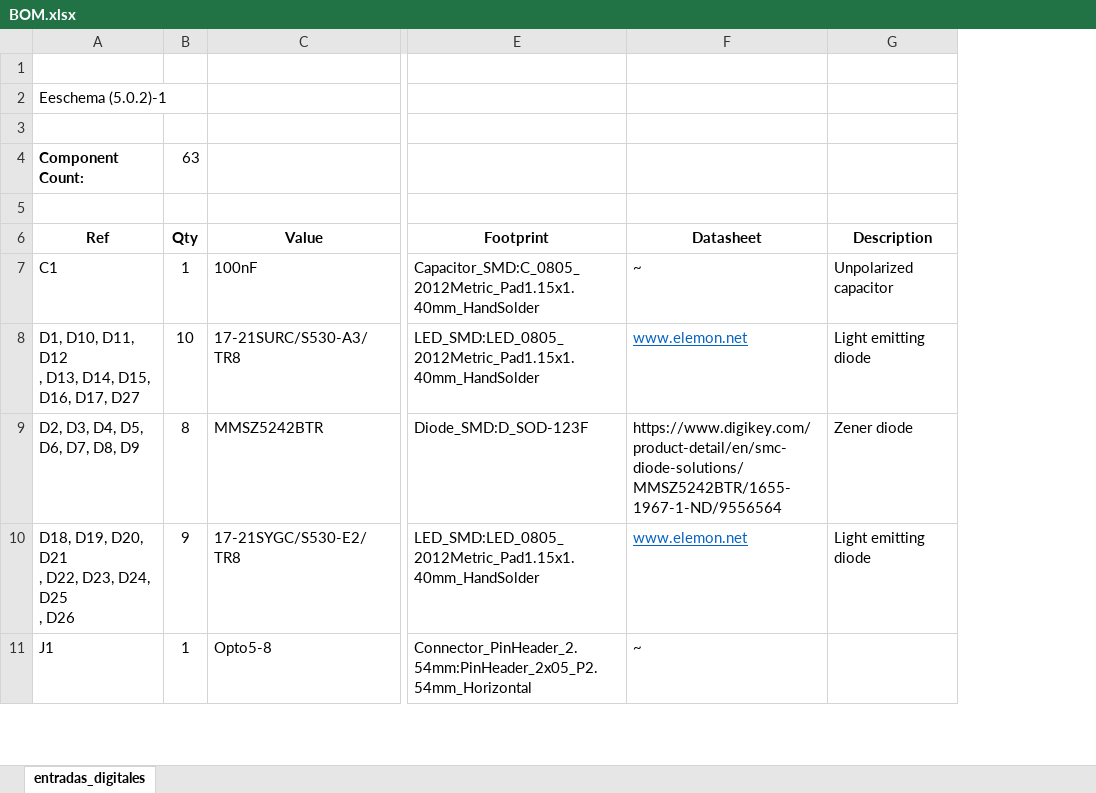
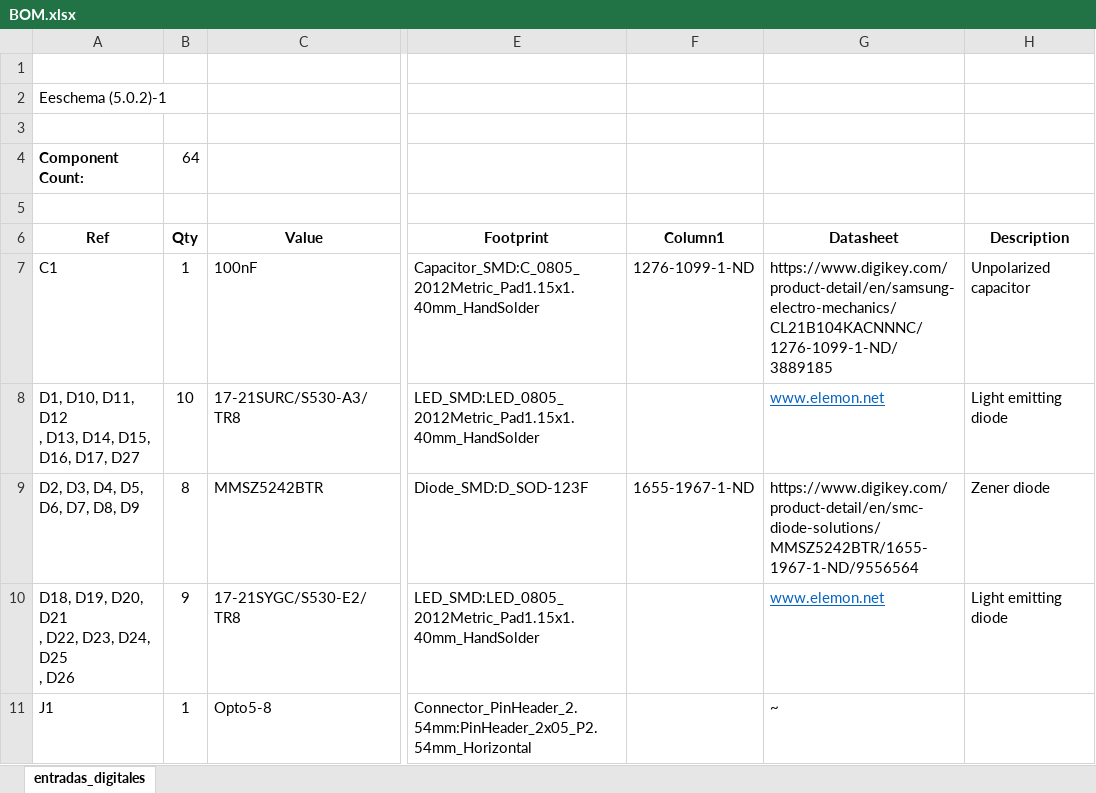
Before and after one commit to lucasd92/Modulo_entradas_digitales, an Excel workbook: BOM.xlsx, sheet entradas_digitales, drawn as a sheet; only a part is shown, gaps mark what is left out; values as stored, in another font and other column widths than the file's, no borders; table styles not drawn; addresses are those after the commit; the diff covers the shown part only; the diff names each change by its address in the sheet, - before the commit and + after, or states it on an @@ line.

Commit message:
BOM actualizada
Se adaptó la BOM a un formato que pueda leer digikey,

```diff
--- a/BOM.xlsx (sheet entradas_digitales)
+++ b/BOM.xlsx (sheet entradas_digitales)
+column F (Column1), rows 7-9: 1276-1099-1-ND |  | 1655-1967-1-ND
-B4 (Qty): 63
+B4 (Qty): 64
-G7 (Datasheet): ~
+G7 (Datasheet): https://www.digikey.com/product-detail/en/samsung-electro-mechanics/CL21B104KACNNNC/1276-1099-1-ND/3889185
```
Also changed, not shown: 1 added row and 1 edited cell elsewhere in this sheet, 1 other file.
